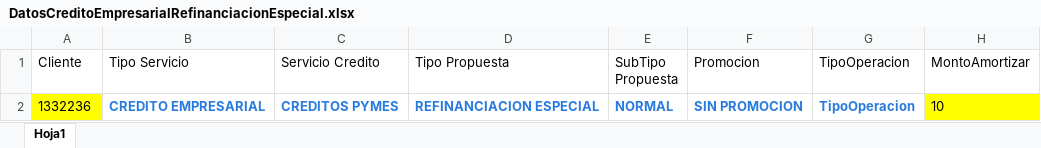
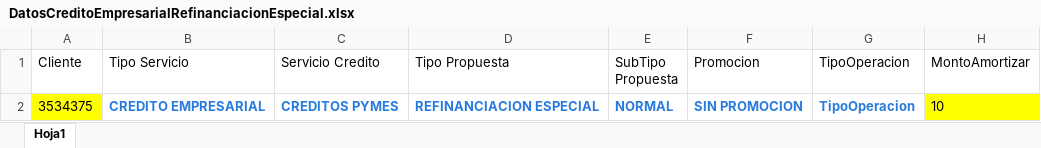
Before and after one commit to Jesus0995/CMACPiura_2022, an Excel workbook: target/DatosExcel/DatosCreditoEmpresarialRefinanciacionEspecial.xlsx, sheet Hoja1, drawn as a sheet; only a part is shown; values as stored, in another font and other column widths than the file's, no borders; the diff names each change by its address in the sheet, - before the commit and + after, or states it on an @@ line.

Commit message:
Flujos de refinanciacion Especial y registro de informe vista verificacion

```diff
--- a/target/DatosExcel/DatosCreditoEmpresarialRefinanciacionEspecial.xlsx (sheet Hoja1)
+++ b/target/DatosExcel/DatosCreditoEmpresarialRefinanciacionEspecial.xlsx (sheet Hoja1)
-A2 (Cliente): 1332236
+A2 (Cliente): 3534375
```
Also changed, not shown: 55 other files.
